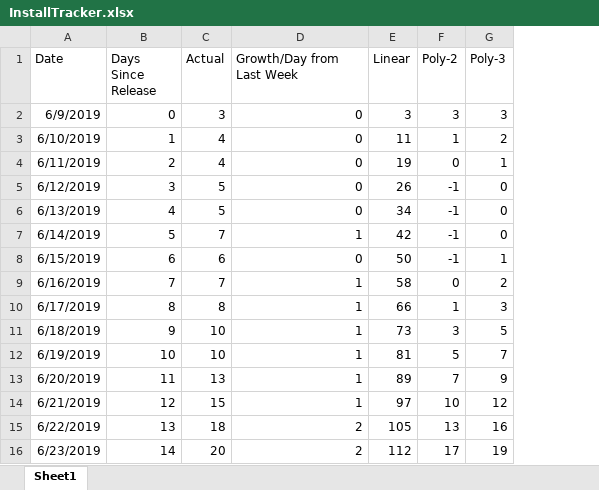
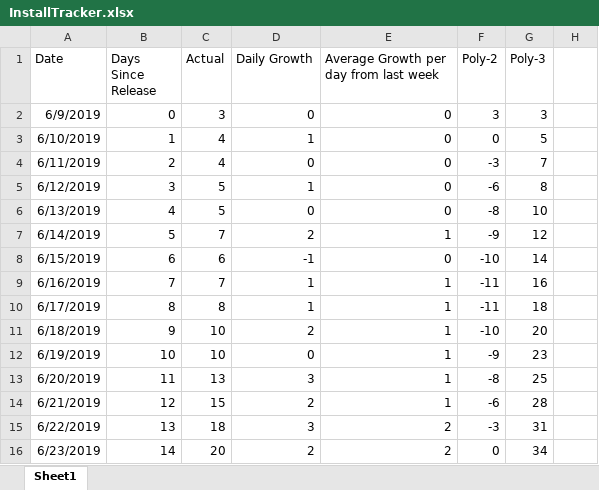
Before and after one commit to westonsfiala/CustomDiceRoller, an Excel workbook: InstallTracker.xlsx, sheet Sheet1, drawn as a sheet; only a part is shown; values as stored, in another font and other column widths than the file's, no borders; charts and pictures and conditional formats not drawn; removed rows and columns are numbered as before the commit, all else as after; the diff covers the shown part only; the diff names each change by its address in the sheet, - before the commit and + after, or states it on an @@ line.

Commit message:
Updated the install tracker.

```diff
--- a/InstallTracker.xlsx (sheet Sheet1)
+++ b/InstallTracker.xlsx (sheet Sheet1)
+column D (Daily Growth), rows 2-16: 0 | 1 | 0 | 1 | 0 | 2 | -1 | 1 | 1 | 2 | 0 | 3 | 2 | 3 | 2
-column E (Linear), rows 2-16: 3 | 11 | 19 | 26 | 34 | 42 | 50 | 58 | 66 | 73 | 81 | 89 | 97 | 105 | 112
+column H, empty
-E1: Growth/Day from Last Week
+E1: Average Growth per day from last week
-F3 (Poly-2): 1
+F3 (Poly-2): 0
-G3 (Poly-3): 2
+G3 (Poly-3): 5
-F4 (Poly-2): 0
+F4 (Poly-2): -3
-G4 (Poly-3): 1
+G4 (Poly-3): 7
-F5 (Poly-2): -1
+F5 (Poly-2): -6
-G5 (Poly-3): 0
+G5 (Poly-3): 8
-F6 (Poly-2): -1
+F6 (Poly-2): -8
-G6 (Poly-3): 0
+G6 (Poly-3): 10
-F7 (Poly-2): -1
+F7 (Poly-2): -9
-G7 (Poly-3): 0
+G7 (Poly-3): 12
-F8 (Poly-2): -1
+F8 (Poly-2): -10
-G8 (Poly-3): 1
+G8 (Poly-3): 14
-F9 (Poly-2): 0
+F9 (Poly-2): -11
-G9 (Poly-3): 2
+G9 (Poly-3): 16
-F10 (Poly-2): 1
+F10 (Poly-2): -11
-G10 (Poly-3): 3
+G10 (Poly-3): 18
-F11 (Poly-2): 3
+F11 (Poly-2): -10
-G11 (Poly-3): 5
+G11 (Poly-3): 20
-F12 (Poly-2): 5
+F12 (Poly-2): -9
-G12 (Poly-3): 7
+G12 (Poly-3): 23
-F13 (Poly-2): 7
+F13 (Poly-2): -8
-G13 (Poly-3): 9
+G13 (Poly-3): 25
-F14 (Poly-2): 10
+F14 (Poly-2): -6
-G14 (Poly-3): 12
+G14 (Poly-3): 28
-F15 (Poly-2): 13
+F15 (Poly-2): -3
-G15 (Poly-3): 16
+G15 (Poly-3): 31
-F16 (Poly-2): 17
+F16 (Poly-2): 0
-G16 (Poly-3): 19
+G16 (Poly-3): 34
```
Also changed, not shown: 210 edited cells elsewhere in this sheet, formulas that keep their value, charts or pictures.
